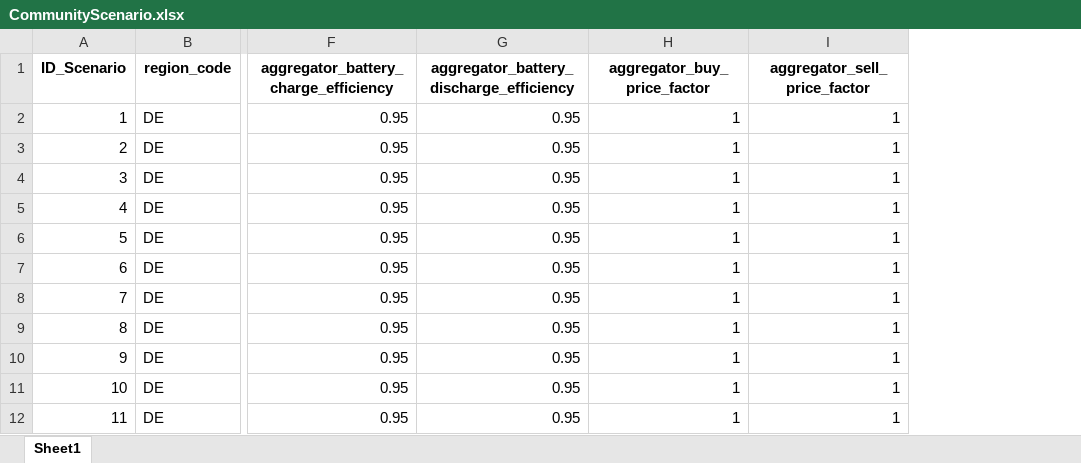
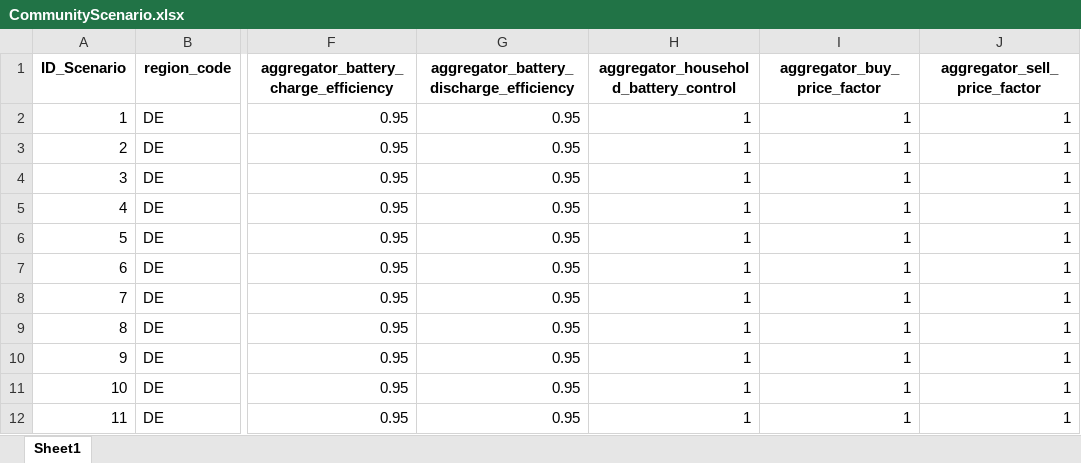
Before and after one commit to H2020-newTRENDs/FLEX, an Excel workbook: data/input_community/CommunityScenario.xlsx, sheet Sheet1, drawn as a sheet; only a part is shown, gaps mark what is left out; values as stored, in another font and other column widths than the file's, no borders; the diff names each change by its address in the sheet, - before the commit and + after, or states it on an @@ line.

Commit message:
Community - aggregator control remaining capacity of households

```diff
--- a/data/input_community/CommunityScenario.xlsx (sheet Sheet1)
+++ b/data/input_community/CommunityScenario.xlsx (sheet Sheet1)
+column H, rows 1-12: aggregator_household_battery_control | 1 | 1 | 1 | 1 | 1 | 1 | 1 | 1 | 1 | 1 | 1
```
Also changed, not shown: 3 other files.
